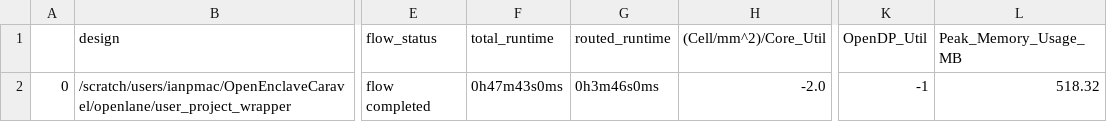
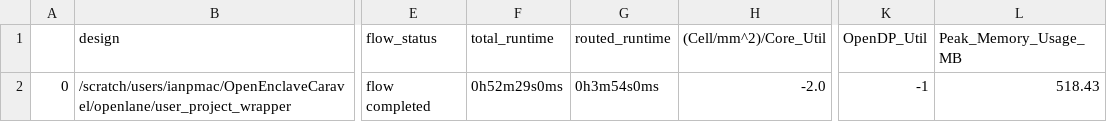
Before and after one commit to somewhatdistracted/OpenEnclaveCaravel, a CSV file: signoff/user_project_wrapper/final_summary_report.csv, drawn as a sheet; only a part is shown, gaps mark what is left out; the diff names each change by its address in the sheet, - before the commit and + after, or states it on an @@ line.

```diff
--- a/signoff/user_project_wrapper/final_summary_report.csv
+++ b/signoff/user_project_wrapper/final_summary_report.csv
-F2 (total_runtime): 0h47m43s0ms
+F2 (total_runtime): 0h52m29s0ms
-G2 (routed_runtime): 0h3m46s0ms
+G2 (routed_runtime): 0h3m54s0ms
-L2 (Peak_Memory_Usage_MB): 518.32
+L2 (Peak_Memory_Usage_MB): 518.43
```
Also changed, not shown: 8 other files.
